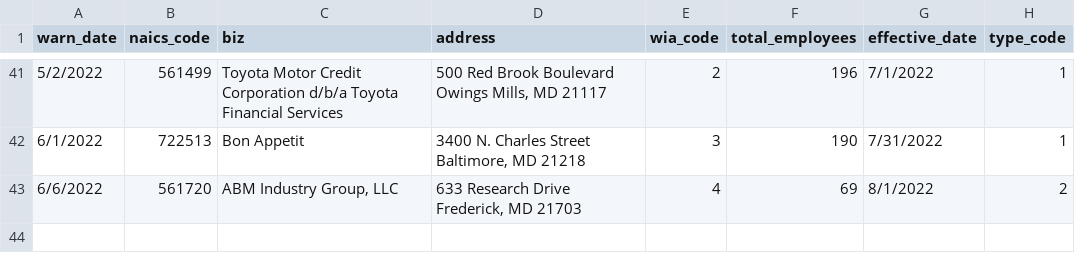
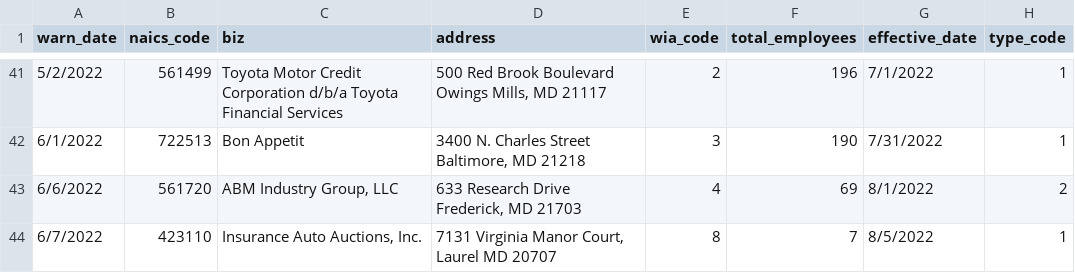
Before and after one commit to as9934/github_scraper, a CSV file: warn-data.csv, drawn as a sheet; only a part is shown, gaps mark what is left out.

```diff
--- a/warn-data.csv
+++ b/warn-data.csv
@@ -43 +43,2 @@ warn_date,naics_code,biz,address,wia_code,total_employees,effective_date,type_co
 6/6/2022,561720,"ABM Industry Group, LLC","633 Research Drive Frederick, MD 21703",4,69,8/1/2022,2
+6/7/2022,423110,"Insurance Auto Auctions, Inc.","7131 Virginia Manor Court, Laurel MD 20707",8,7,8/5/2022,1
```
